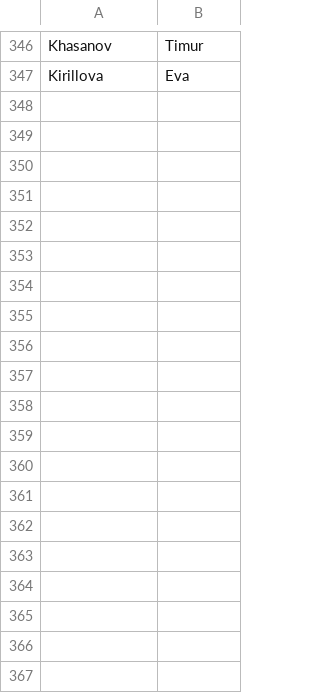
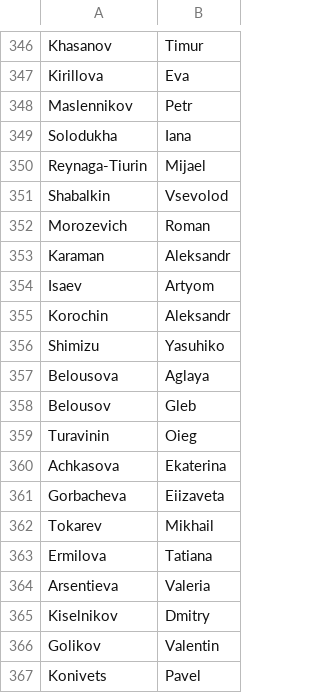
Before and after one commit to MaxxZahar/ShogiArenaTournament, a CSV file: data/data.csv, drawn as a sheet; only a part is shown, gaps mark what is left out; the diff covers the shown part only.

Commit message:
data update

```diff
--- a/data/data.csv
+++ b/data/data.csv
@@ -347 +347,21 @@ Khasanov;Timur
 Kirillova;Eva
+Maslennikov;Petr
+Solodukha;Iana
+Reynaga-Tiurin;Mijael
+Shabalkin;Vsevolod
+Morozevich;Roman
+Karaman;Aleksandr
+Isaev;Artyom
+Korochin;Aleksandr
+Shimizu;Yasuhiko
+Belousova;Aglaya
+Belousov;Gleb
+Turavinin;Oieg
+Achkasova;Ekaterina
+Gorbacheva;Eiizaveta
+Tokarev;Mikhail
+Ermilova;Tatiana
+Arsentieva;Valeria
+Kiselnikov;Dmitry
+Golikov;Valentin
+Konivets;Pavel
```
Also changed, not shown: 40 added rows elsewhere in this file, 1 other file.
